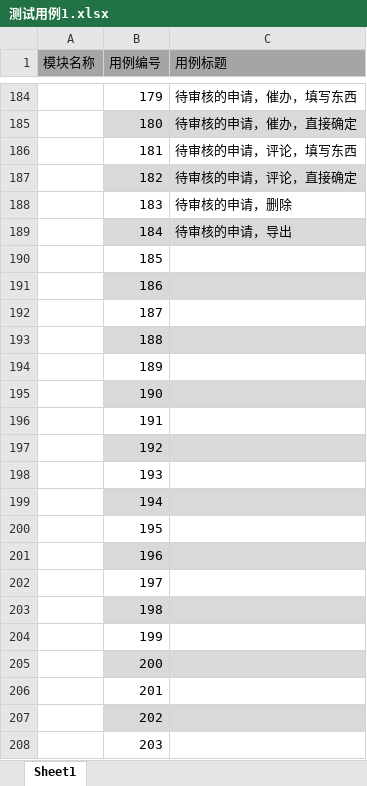
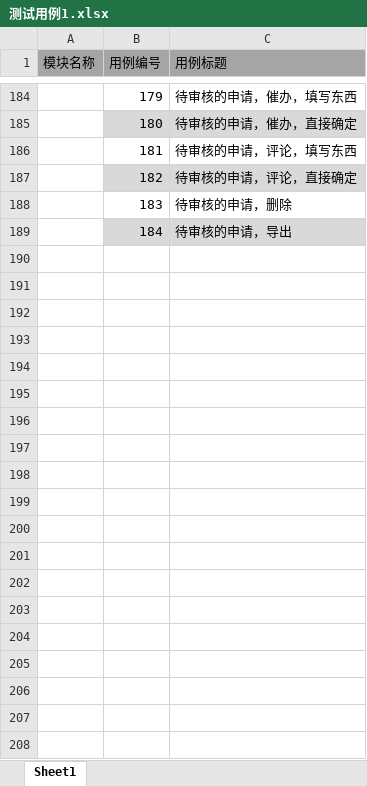
Before and after one commit to huangjiacheng123/18-JavazerobaseC-bitorigination, an Excel workbook: project/白维扬/测试用例1.xlsx, sheet Sheet1, drawn as a sheet; only a part is shown, gaps mark what is left out; values as stored, in another font and other column widths than the file's, no borders; the diff covers the shown part only; the diff names each change by its address in the sheet, - before the commit and + after, or states it on an @@ line.

```diff
--- a/project/白维扬/测试用例1.xlsx (sheet Sheet1)
+++ b/project/白维扬/测试用例1.xlsx (sheet Sheet1)
-row 190:  | 185
-row 191:  | 186
-row 192:  | 187
-row 193:  | 188
-row 194:  | 189
-row 195:  | 190
-row 196:  | 191
-row 197:  | 192
-row 198:  | 193
-row 199:  | 194
-row 200:  | 195
-row 201:  | 196
-row 202:  | 197
-row 203:  | 198
-row 204:  | 199
-row 205:  | 200
-row 206:  | 201
-row 207:  | 202
-row 208:  | 203
```
Also changed, not shown: 35 removed rows elsewhere in this sheet, project/白维扬/测试用例2.xlsx, 2 other files.
